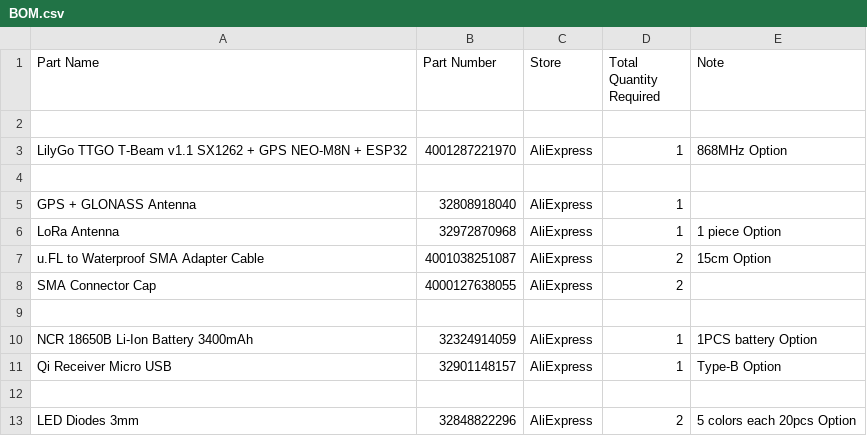
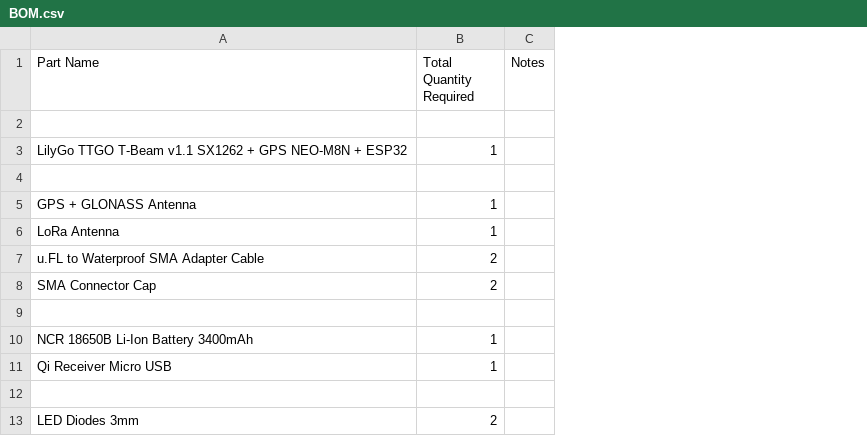
Before and after one commit to metisvela/sailtrack, a CSV file: SailTrack Radio/BOM.csv, drawn as a sheet; removed rows and columns are numbered as before the commit, all else as after; the diff names each change by its address in the sheet, - before the commit and + after, or states it on an @@ line.

Commit message:
Update BOM.csv

```diff
--- a/SailTrack Radio/BOM.csv
+++ b/SailTrack Radio/BOM.csv
-column B (Part Number), rows 3-13: 4001287221970 |  | 32808918040 | 32972870968 | 4001038251087 | 4000127638055 |  | 32324914059 | 32901148157 |  | 32848822296
-column C (Store), rows 3-13: AliExpress |  | AliExpress | AliExpress | AliExpress | AliExpress |  | AliExpress | AliExpress |  | AliExpress
-column E (Note), rows 3-13: 868MHz Option |  |  | 1 piece Option | 15cm Option |  |  | 1PCS battery Option | Type-B Option |  | 5 colors each 20pcs Option
+column C (Notes), empty
```
